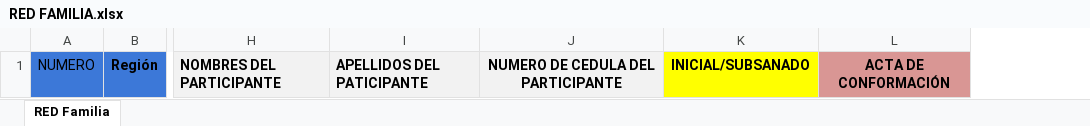
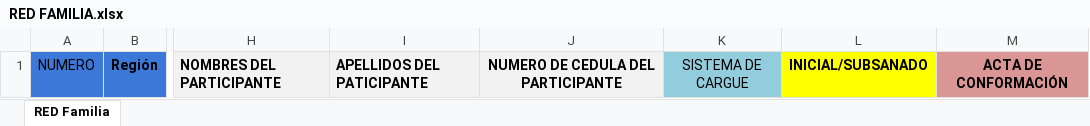
Before and after one commit to Dandresfsoto/sican, an Excel workbook: static/documentos/RED FAMILIA.xlsx, sheet RED Familia, drawn as a sheet; only a part is shown, gaps mark what is left out; values as stored, in another font and other column widths than the file's, no borders; conditional formats not drawn; the diff names each change by its address in the sheet, - before the commit and + after, or states it on an @@ line.

```diff
--- a/static/documentos/RED FAMILIA.xlsx (sheet RED Familia)
+++ b/static/documentos/RED FAMILIA.xlsx (sheet RED Familia)
+column K, row 1: SISTEMA DE CARGUE
```
Also changed, not shown: 7 other files.
